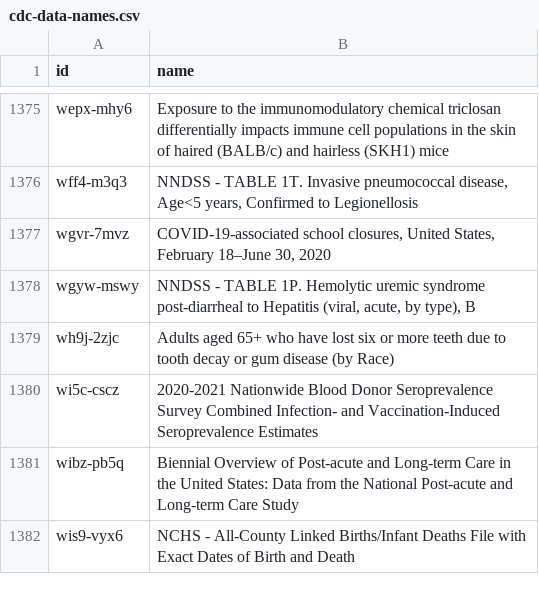
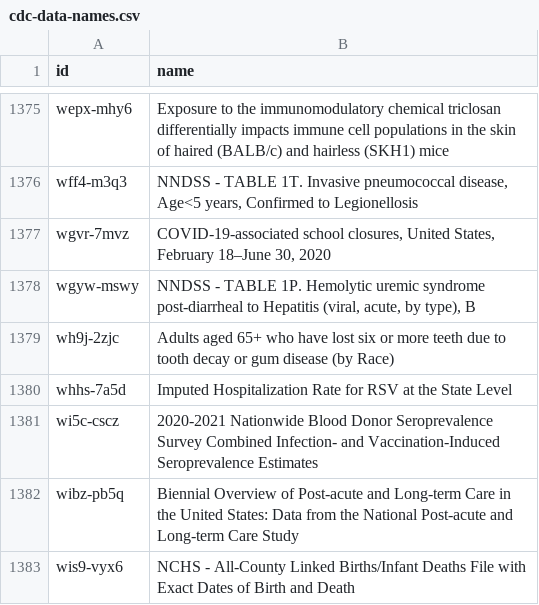
Before and after one commit to jemory/cdc-data-changes, a CSV file: exported_data/cdc-data-names.csv, drawn as a sheet; only a part is shown, gaps mark what is left out; the diff names each change by its address in the sheet, - before the commit and + after, or states it on an @@ line.

```diff
--- a/exported_data/cdc-data-names.csv
+++ b/exported_data/cdc-data-names.csv
+row 1380: whhs-7a5d | Imputed Hospitalization Rate for RSV at the State Level
```
Also changed, not shown: 3 other files.
